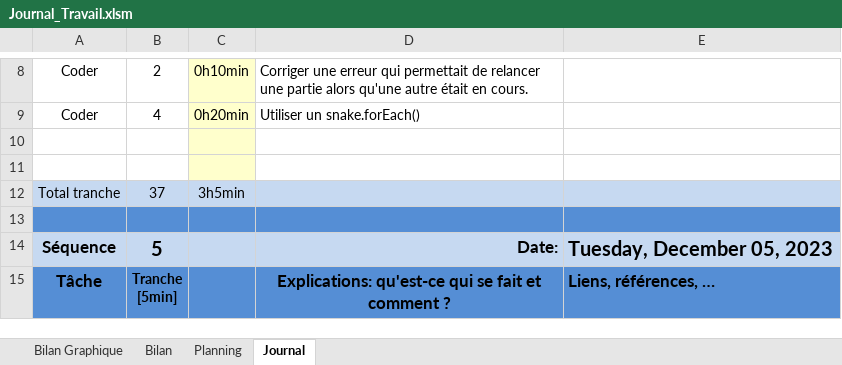
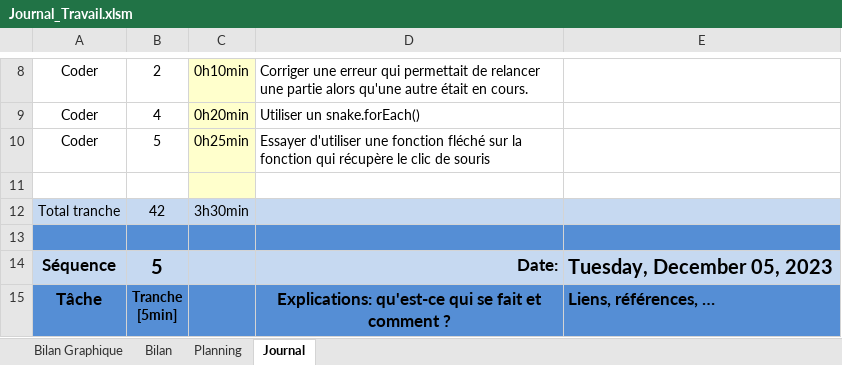
Before and after one commit to joaberch/P_Bulles_Snake_JavaScript, an Excel workbook: doc/Journal_Travail.xlsm, sheet Journal, drawn as a sheet; only a part is shown, gaps mark what is left out; values as stored, in another font and other column widths than the file's, no borders; charts and pictures and conditional formats not drawn; removed rows and columns are numbered as before the commit, all else as after; the diff names each change by its address in the sheet, - before the commit and + after, or states it on an @@ line.

```diff
--- a/doc/Journal_Travail.xlsm (sheet Journal)
+++ b/doc/Journal_Travail.xlsm (sheet Journal)
+row 10: Coder | 5 | 0h25min | Essayer d'utiliser une fonction fléché sur la fonction qui récupère le clic de souris
-row 11: (empty)
-B12: 37
+B12: 42
-C12: 3h5min
+C12: 3h30min
```
Also changed, not shown: formulas that keep their value, charts or pictures, 1 other file.
